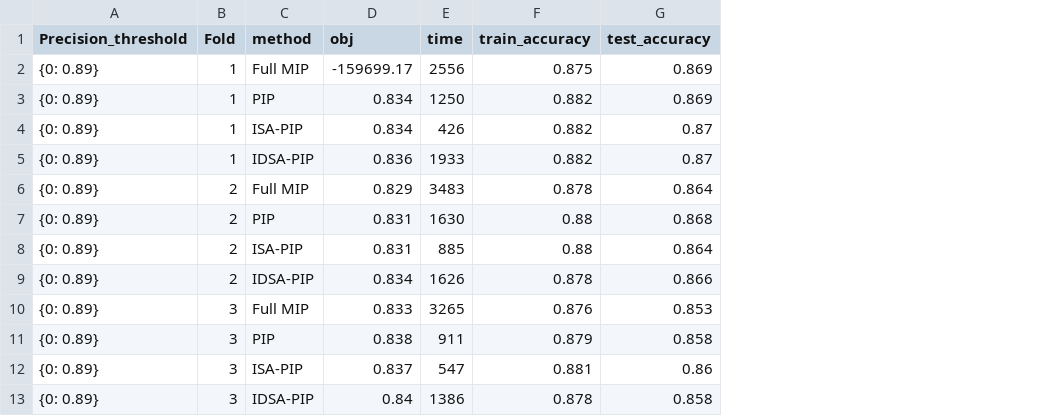
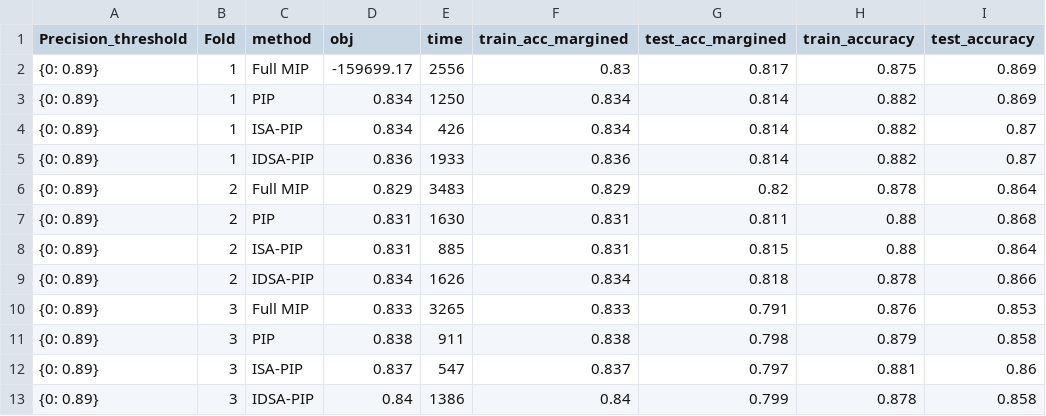
Before and after one commit to zhengke1111/HSCOP_classification, a CSV file: score_based/results/our_results/score_based_run/wave/score_based_wave_results.csv, drawn as a sheet; only a part is shown; the diff names each change by its address in the sheet, - before the commit and + after, or states it on an @@ line.

```diff
--- a/score_based/results/our_results/score_based_run/wave/score_based_wave_results.csv
+++ b/score_based/results/our_results/score_based_run/wave/score_based_wave_results.csv
+column F (train_acc_margined), rows 2-13: 0.83 | 0.834 | 0.834 | 0.836 | 0.829 | 0.831 | 0.831 | 0.834 | 0.833 | 0.838 | 0.837 | 0.84
+column G (test_acc_margined), rows 2-13: 0.817 | 0.814 | 0.814 | 0.814 | 0.82 | 0.811 | 0.815 | 0.818 | 0.791 | 0.798 | 0.797 | 0.799
```
Also changed, not shown: score_based/results/our_results/score_based_run/fish/score_based_fish_results.csv, score_based/results/our_results/score_based_run/robo/score_based_robo_results.csv, 6 other files.
